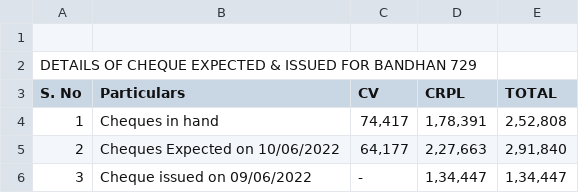
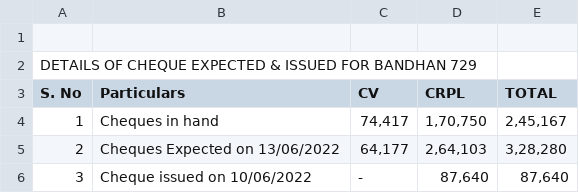
Before and after one commit to SimbhuTwice/CheersAcc, a CSV file: summary.csv, drawn as a sheet.

Commit message:
Add files via upload

```diff
--- a/summary.csv
+++ b/summary.csv
@@ -3,7 +3,7 @@ DETAILS OF CHEQUE EXPECTED & ISSUED FOR BANDHAN 729,,,,,,,
 S. No,Particulars,CV,CRPL,TOTAL,,,
-1,Cheques in hand ," 74,417 "," 1,78,391 "," 2,52,808 ",,,
-2,"Cheques Expected on 10/06/2022
-
-"," 64,177 "," 2,27,663 "," 2,91,840 ",,,
-3,"Cheque issued on 09/06/2022
-", -   ," 1,34,447 "," 1,34,447 ",,,
+1,Cheques in hand ," 74,417 "," 1,70,750 "," 2,45,167 ",,,
+2,"Cheques Expected on 13/06/2022
+
+"," 64,177 "," 2,64,103 "," 3,28,280 ",,,
+3,"Cheque issued on 10/06/2022
+", -   ," 87,640 "," 87,640 ",,,
```
